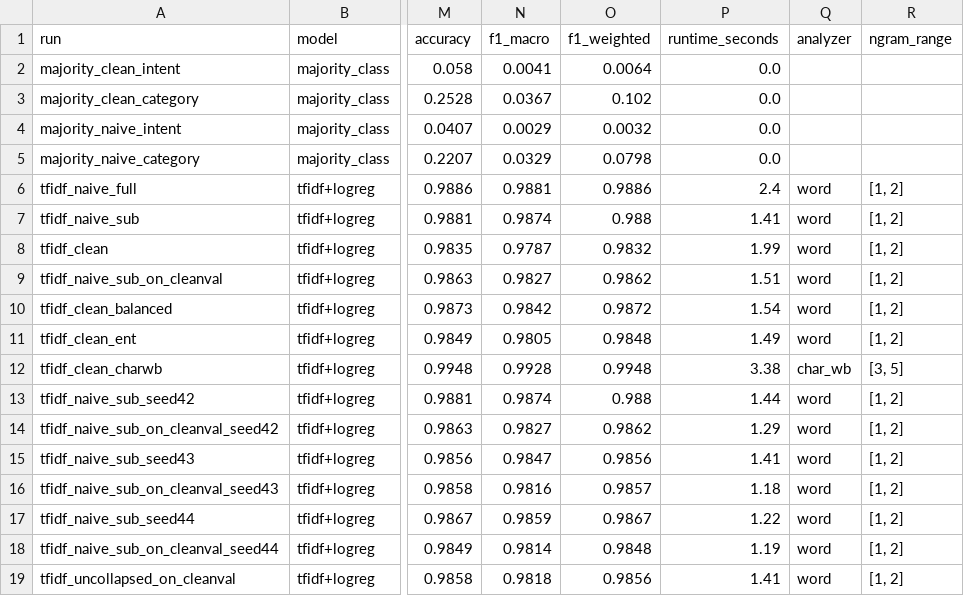
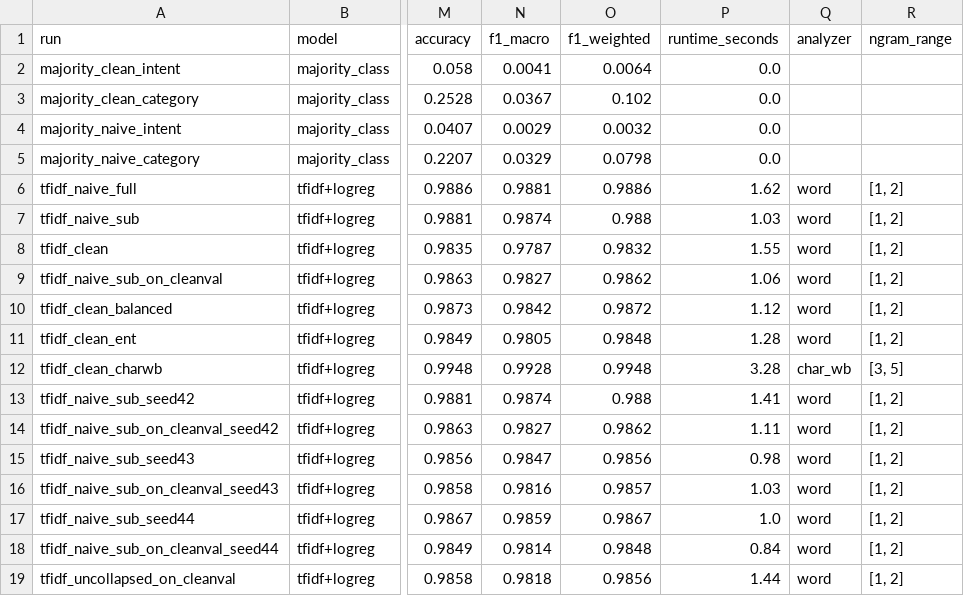
Before and after one commit to Emma-V/support-triage, a CSV file: results/metrics/baselines_summary.csv, drawn as a sheet; only a part is shown, gaps mark what is left out; the diff names each change by its address in the sheet, - before the commit and + after, or states it on an @@ line.

```diff
--- a/results/metrics/baselines_summary.csv
+++ b/results/metrics/baselines_summary.csv
-P6 (runtime_seconds): 2.4
+P6 (runtime_seconds): 1.62
-P7 (runtime_seconds): 1.41
+P7 (runtime_seconds): 1.03
-P8 (runtime_seconds): 1.99
+P8 (runtime_seconds): 1.55
-P9 (runtime_seconds): 1.51
+P9 (runtime_seconds): 1.06
-P10 (runtime_seconds): 1.54
+P10 (runtime_seconds): 1.12
-P11 (runtime_seconds): 1.49
+P11 (runtime_seconds): 1.28
-P12 (runtime_seconds): 3.38
+P12 (runtime_seconds): 3.28
-P13 (runtime_seconds): 1.44
+P13 (runtime_seconds): 1.41
-P14 (runtime_seconds): 1.29
+P14 (runtime_seconds): 1.11
-P15 (runtime_seconds): 1.41
+P15 (runtime_seconds): 0.98
-P16 (runtime_seconds): 1.18
+P16 (runtime_seconds): 1.03
-P17 (runtime_seconds): 1.22
+P17 (runtime_seconds): 1.0
-P18 (runtime_seconds): 1.19
+P18 (runtime_seconds): 0.84
-P19 (runtime_seconds): 1.41
+P19 (runtime_seconds): 1.44
```
Also changed, not shown: 13 other files.
